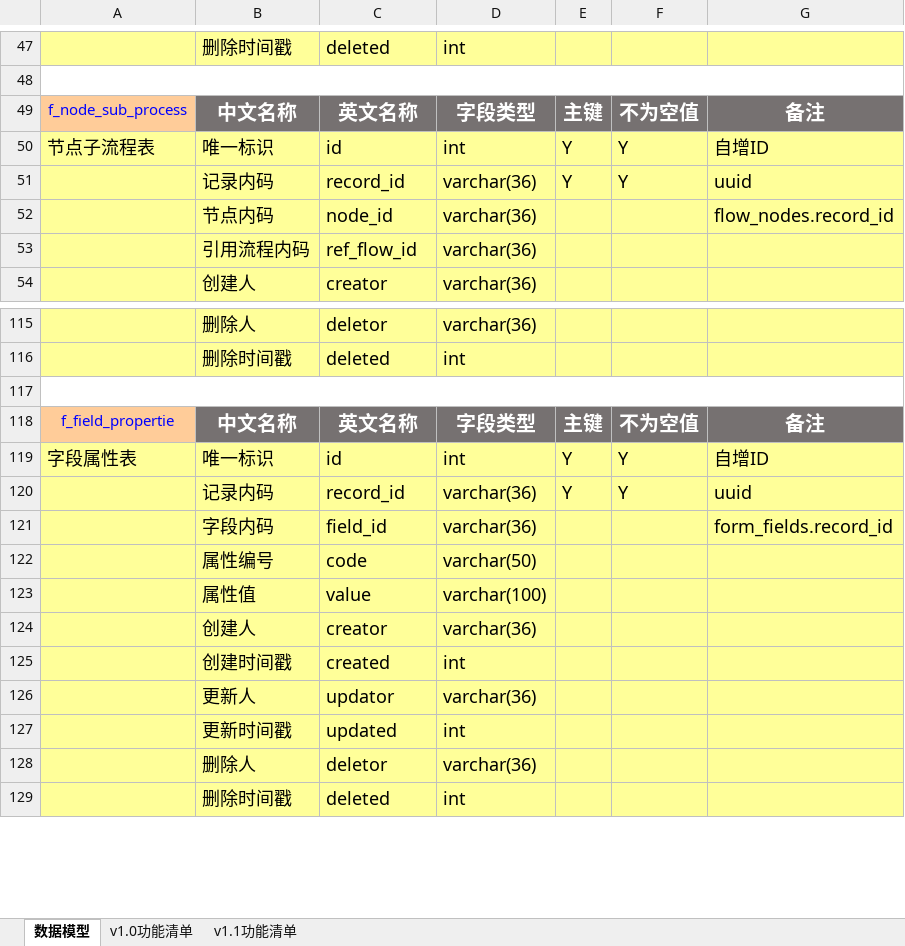
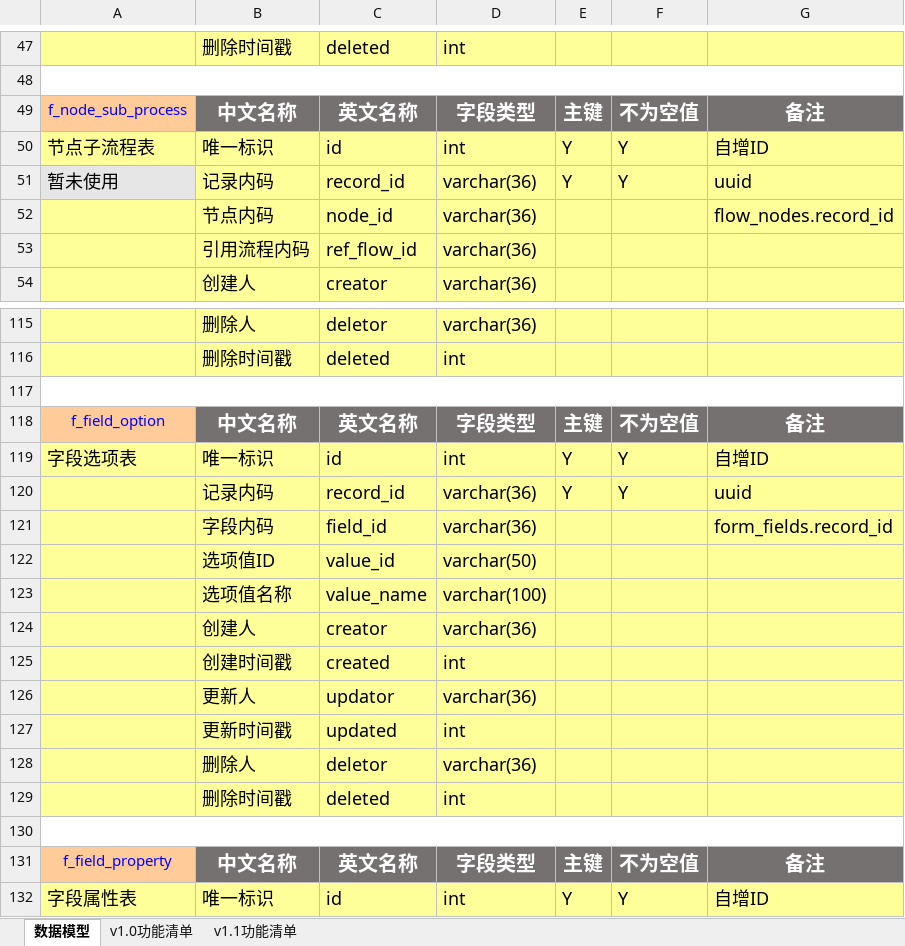
Before and after one commit to antlinker/flow, an Excel workbook: doc/工作流引擎v1.1.xlsx, sheet 数据模型, drawn as a sheet; only a part is shown, gaps mark what is left out; the shorter side is filled out with more unchanged rows; values as stored, in another font and other column widths than the file's, no borders; addresses are those after the commit; the diff names each change by its address in the sheet, - before the commit and + after, or states it on an @@ line.

```diff
--- a/doc/工作流引擎v1.1.xlsx (sheet 数据模型)
+++ b/doc/工作流引擎v1.1.xlsx (sheet 数据模型)
-A51: (empty)
+A51: 暂未使用
-A51 fill: #FFFF99
+A51 fill: #E7E6E6
+row 118: f_field_option | 中文名称 | 英文名称 | 字段类型 | 主键 | 不为空值 | 备注
+row 119: 字段选项表 | 唯一标识 | id | int | Y | Y | 自增ID
+row 120:  | 记录内码 | record_id | varchar(36) | Y | Y | uuid
+row 121:  | 字段内码 | field_id | varchar(36) |  |  | form_fields.record_id
+row 122:  | 选项值ID | value_id | varchar(50)
+row 123:  | 选项值名称 | value_name | varchar(100)
+row 124:  | 创建人 | creator | varchar(36)
+row 125:  | 创建时间戳 | created | int
+row 126:  | 更新人 | updator | varchar(36)
+row 127:  | 更新时间戳 | updated | int
+row 128:  | 删除人 | deletor | varchar(36)
+row 129:  | 删除时间戳 | deleted | int
+row 130: (empty)
-A131: f_field_propertie
+A131: f_field_property
```
Also changed, not shown: 9 other files.
